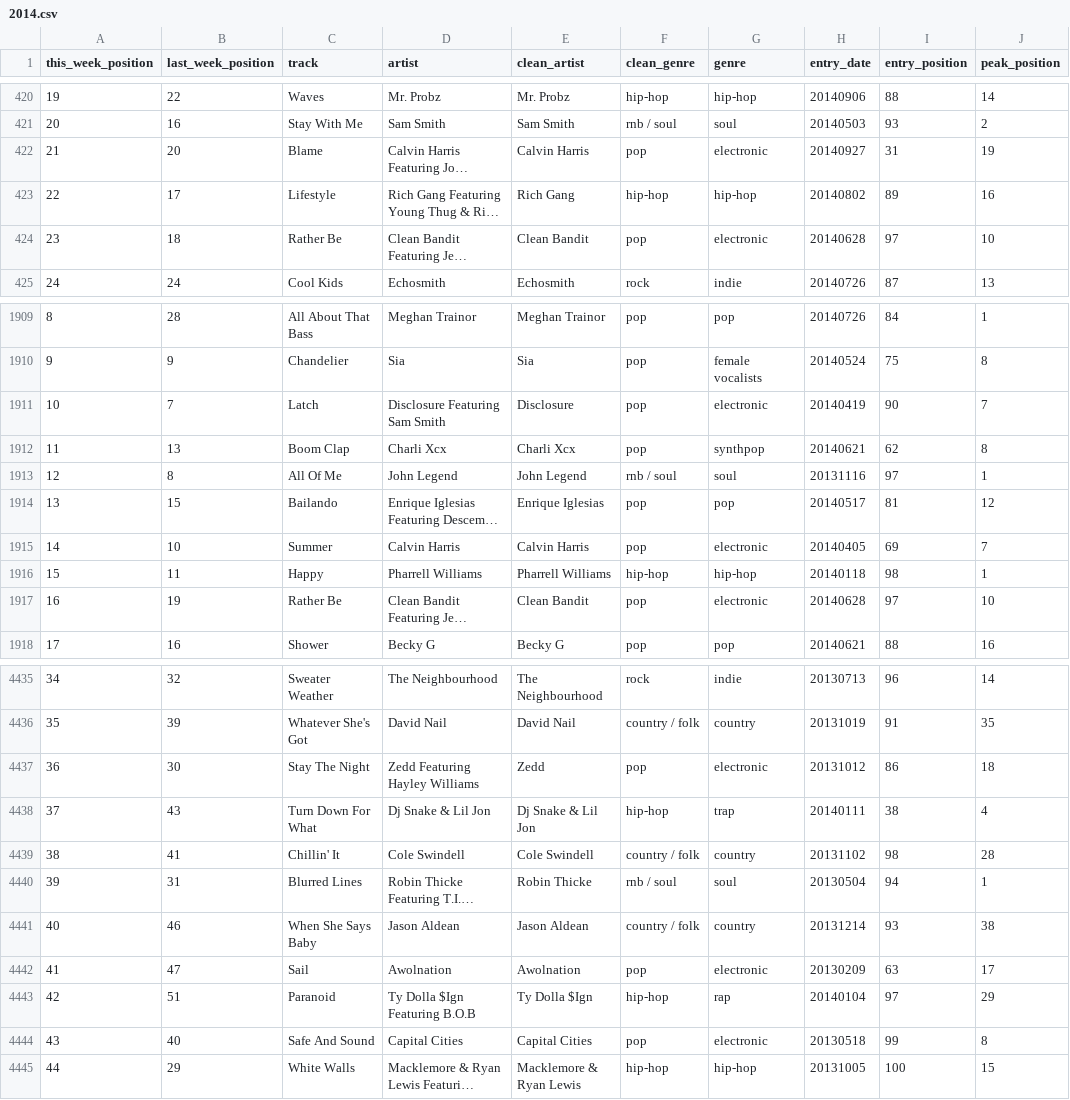
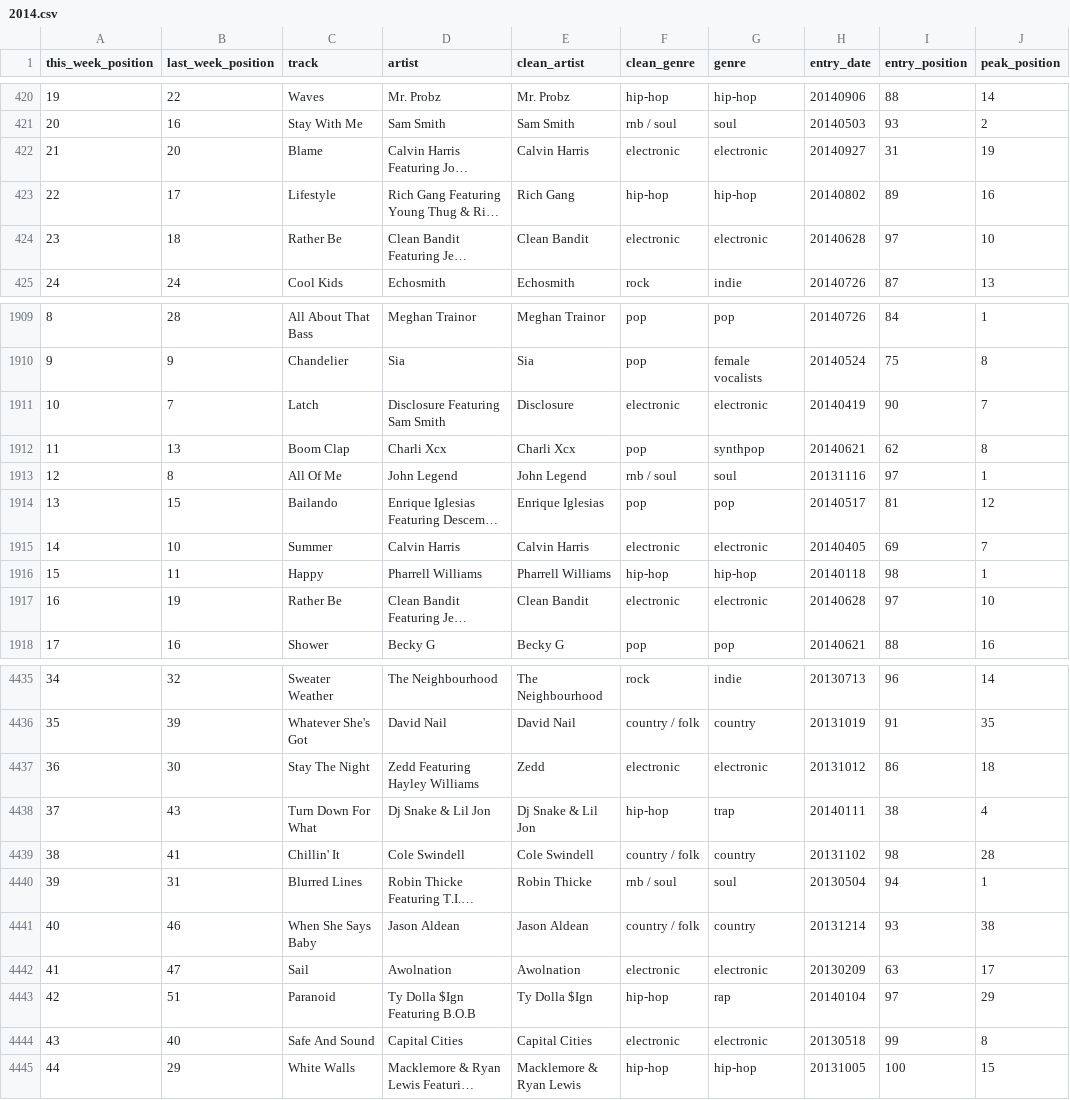
Before and after one commit to aquova/billboardtrends, a CSV file: data/charts/2014.csv, drawn as a sheet; only a part is shown, gaps mark what is left out; long unchanged cells end in …; the diff covers the shown part only; the diff names each change by its address in the sheet, - before the commit and + after, or states it on an @@ line.

```diff
--- a/data/charts/2014.csv
+++ b/data/charts/2014.csv
-F422 (clean_genre): pop
+F422 (clean_genre): electronic
-F424 (clean_genre): pop
+F424 (clean_genre): electronic
-F1911 (clean_genre): pop
+F1911 (clean_genre): electronic
-F1915 (clean_genre): pop
+F1915 (clean_genre): electronic
-F1917 (clean_genre): pop
+F1917 (clean_genre): electronic
-F4437 (clean_genre): pop
+F4437 (clean_genre): electronic
-F4442 (clean_genre): pop
+F4442 (clean_genre): electronic
-F4444 (clean_genre): pop
+F4444 (clean_genre): electronic
```
Also changed, not shown: 146 edited cells elsewhere in this file, data/charts/1997.csv, data/charts/2012.csv, 41 other files.
